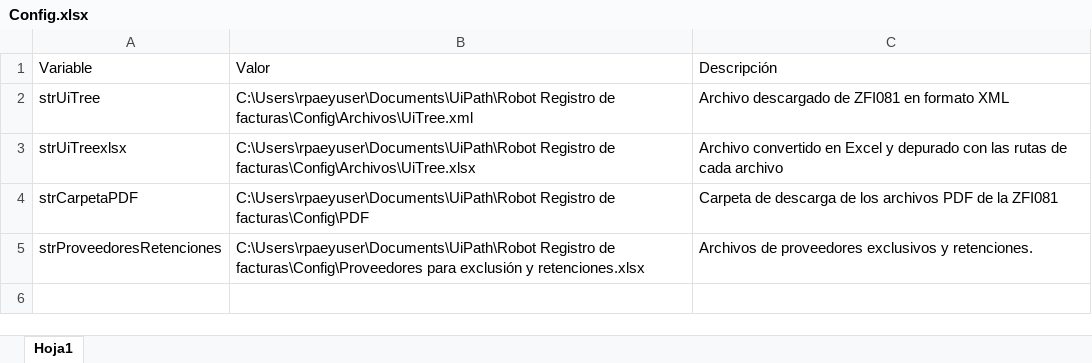
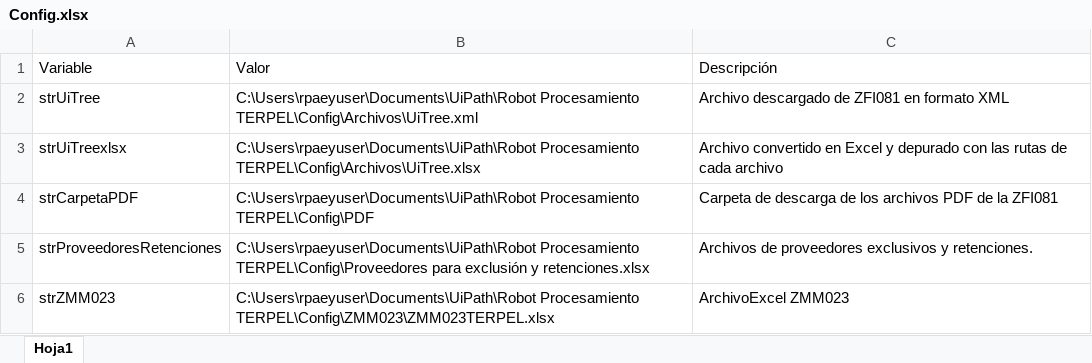
Before and after one commit to BenCruzSar95/UNACEMMAURO, an Excel workbook: Robot Procesamiento TERPEL/Config/Config.xlsx, sheet Hoja1, drawn as a sheet; values as stored, in another font and other column widths than the file's, no borders; the diff names each change by its address in the sheet, - before the commit and + after, or states it on an @@ line.

```diff
--- a/Robot Procesamiento TERPEL/Config/Config.xlsx (sheet Hoja1)
+++ b/Robot Procesamiento TERPEL/Config/Config.xlsx (sheet Hoja1)
-B2: C:\Users\rpaeyuser\Documents\UiPath\Robot Registro de facturas\Config\Archivos\UiTree.xml
+B2: C:\Users\rpaeyuser\Documents\UiPath\Robot Procesamiento TERPEL\Config\Archivos\UiTree.xml
-B3: C:\Users\rpaeyuser\Documents\UiPath\Robot Registro de facturas\Config\Archivos\UiTree.xlsx
+B3: C:\Users\rpaeyuser\Documents\UiPath\Robot Procesamiento TERPEL\Config\Archivos\UiTree.xlsx
-B4: C:\Users\rpaeyuser\Documents\UiPath\Robot Registro de facturas\Config\PDF
+B4: C:\Users\rpaeyuser\Documents\UiPath\Robot Procesamiento TERPEL\Config\PDF
-B5: C:\Users\rpaeyuser\Documents\UiPath\Robot Registro de facturas\Config\Proveedores para exclusión…
+B5: C:\Users\rpaeyuser\Documents\UiPath\Robot Procesamiento TERPEL\Config\Proveedores para exclusión…
+row 6: strZMM023 | C:\Users\rpaeyuser\Documents\UiPath\Robot Procesamiento TERPEL\Config\ZMM023\ZMM023TERPEL.xlsx | ArchivoExcel ZMM023
```
Also changed, not shown: Robot Procesamiento TERPEL/Config/Archivos/UiTree.xlsx, Robot Procesamiento TERPEL/Config/Macros/macro.xlsx, 13 other files.
